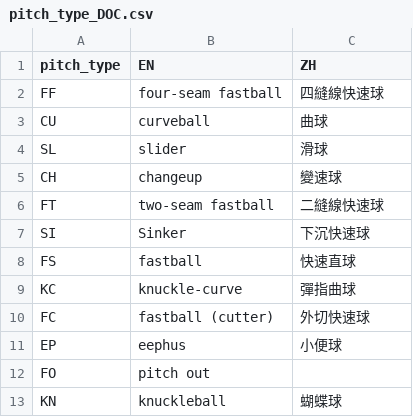
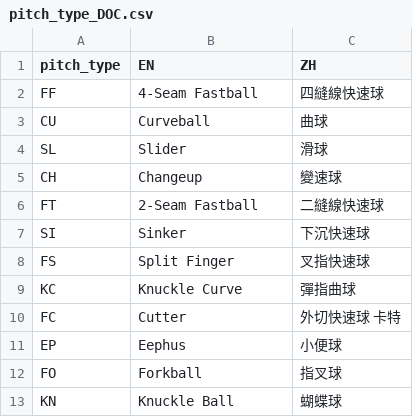
Before and after one commit to fcu-d0542900/DataMining, a CSV file: pitch_type_DOC.csv, drawn as a sheet.

Commit message:
no message

```diff
--- a/pitch_type_DOC.csv
+++ b/pitch_type_DOC.csv
@@ -1,13 +1,13 @@
 pitch_type,EN,ZH
-FF,four-seam fastball,四縫線快速球
-CU,curveball,曲球
-SL,slider,滑球
-CH,changeup,變速球
-FT,two-seam fastball,二縫線快速球
+FF,4-Seam Fastball,四縫線快速球
+CU,Curveball,曲球
+SL,Slider,滑球
+CH,Changeup,變速球
+FT,2-Seam Fastball,二縫線快速球
 SI,Sinker,下沉快速球
-FS,fastball,快速直球
-KC,knuckle-curve,彈指曲球
-FC,fastball (cutter),外切快速球
-EP,eephus,小便球
-FO,pitch out,
-KN,knuckleball,蝴蝶球
+FS,Split Finger,叉指快速球
+KC,Knuckle Curve,彈指曲球
+FC,Cutter,外切快速球 卡特
+EP,Eephus,小便球
+FO,Forkball,指叉球
+KN,Knuckle Ball,蝴蝶球
```
